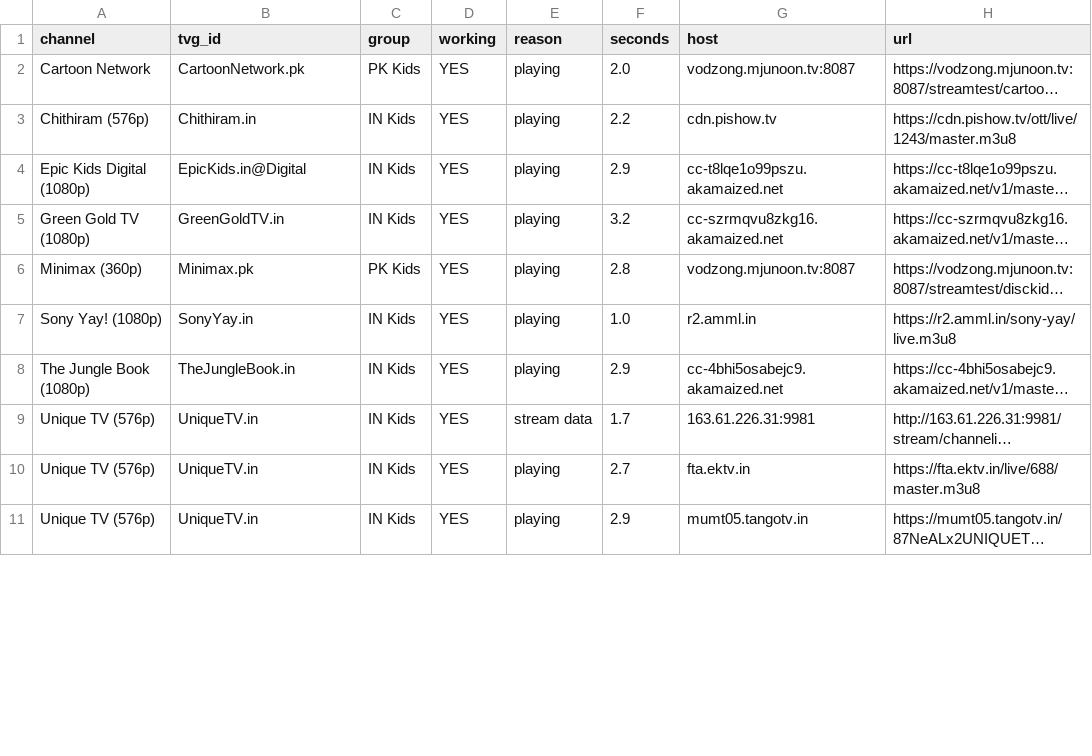
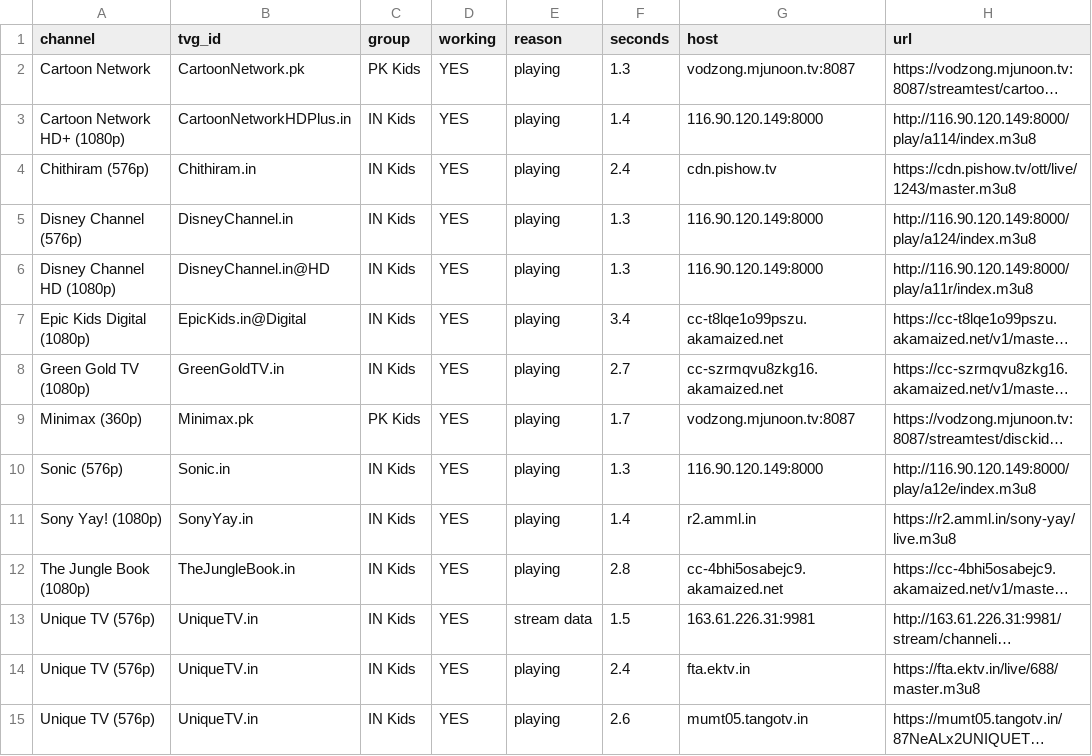
Before and after one commit to Inam321/tv, a CSV file: reports/kids-report.csv, drawn as a sheet; only a part is shown; long unchanged cells end in …; addresses are those after the commit; the diff covers the shown part only; the diff names each change by its address in the sheet, - before the commit and + after, or states it on an @@ line.

```diff
--- a/reports/kids-report.csv
+++ b/reports/kids-report.csv
-F2 (seconds): 2.0
+F2 (seconds): 1.3
+row 3: Cartoon Network HD+ (1080p) | CartoonNetworkHDPlus.in | IN Kids | YES | playing | 1.4 | 116.90.120.149:8000 | http://116.90.120.149:8000/play/a114/index.m3u8
-F4 (seconds): 2.2
+F4 (seconds): 2.4
+row 5: Disney Channel (576p) | DisneyChannel.in | IN Kids | YES | playing | 1.3 | 116.90.120.149:8000 | http://116.90.120.149:8000/play/a124/index.m3u8
+row 6: Disney Channel HD (1080p) | DisneyChannel.in@HD | IN Kids | YES | playing | 1.3 | 116.90.120.149:8000 | http://116.90.120.149:8000/play/a11r/index.m3u8
-F7 (seconds): 2.9
+F7 (seconds): 3.4
-F8 (seconds): 3.2
+F8 (seconds): 2.7
-F9 (seconds): 2.8
+F9 (seconds): 1.7
+row 10: Sonic (576p) | Sonic.in | IN Kids | YES | playing | 1.3 | 116.90.120.149:8000 | http://116.90.120.149:8000/play/a12e/index.m3u8
-F11 (seconds): 1.0
+F11 (seconds): 1.4
-F12 (seconds): 2.9
+F12 (seconds): 2.8
-F13 (seconds): 1.7
+F13 (seconds): 1.5
-F14 (seconds): 2.7
+F14 (seconds): 2.4
-F15 (seconds): 2.9
+F15 (seconds): 2.6
```
Also changed, not shown: 1 added row and 15 edited cells elsewhere in this file, reports/documentary-report.csv, reports/entertainment-report.csv, 18 other files.
